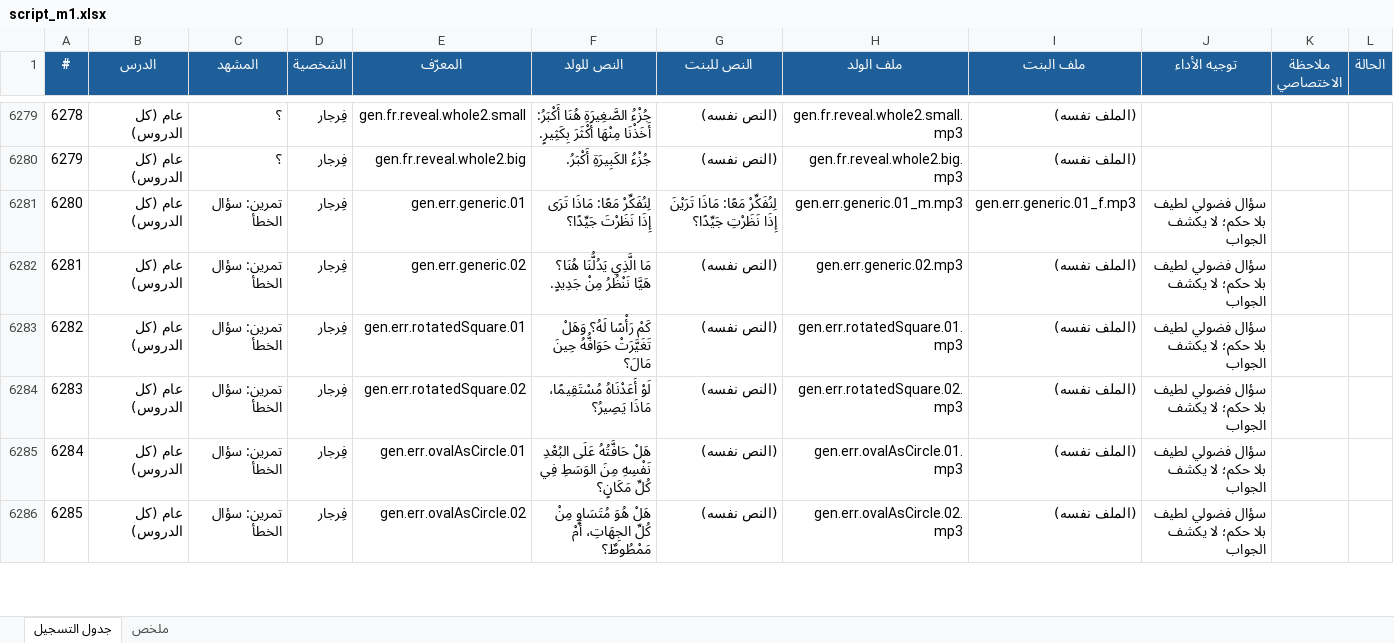
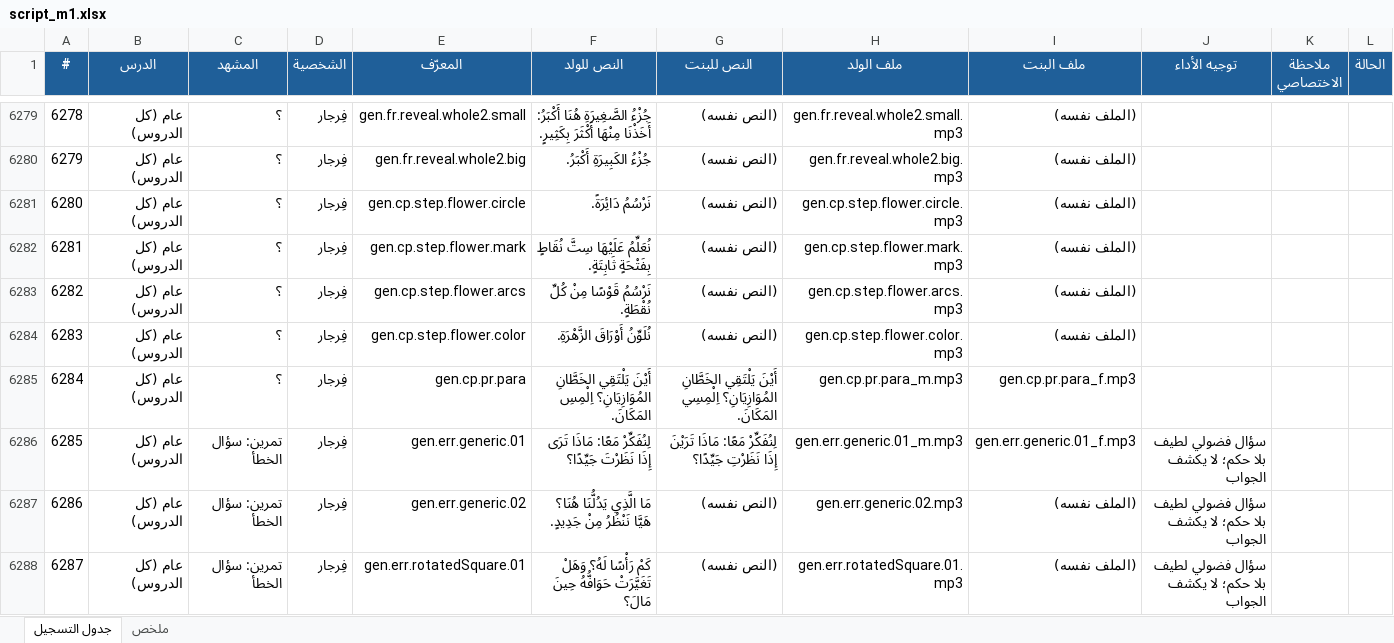
Before and after one commit to waha-math/waha-math, an Excel workbook: dist/script_m1.xlsx, sheet جدول التسجيل, drawn as a sheet; only a part is shown, gaps mark what is left out; the shorter side is filled out with more unchanged rows; values as stored, in another font and other column widths than the file's, no borders; addresses are those after the commit; the diff names each change by its address in the sheet, - before the commit and + after, or states it on an @@ line.

```diff
--- a/dist/script_m1.xlsx (sheet جدول التسجيل)
+++ b/dist/script_m1.xlsx (sheet جدول التسجيل)
+row 6281: 6280 | عام (كل الدروس) | ؟ | فِرجار | gen.cp.step.flower.circle | نَرْسُمُ دَائِرَةً. | (النص نفسه) | gen.cp.step.flower.circle.mp3 | (الملف نفسه)
+row 6282: 6281 | عام (كل الدروس) | ؟ | فِرجار | gen.cp.step.flower.mark | نُعَلِّمُ عَلَيْهَا سِتَّ نُقَاطٍ بِفَتْحَةٍ ثَابِتَةٍ. | (النص نفسه) | gen.cp.step.flower.mark.mp3 | (الملف نفسه)
+row 6283: 6282 | عام (كل الدروس) | ؟ | فِرجار | gen.cp.step.flower.arcs | نَرْسُمُ قَوْسًا مِنْ كُلِّ نُقْطَةٍ. | (النص نفسه) | gen.cp.step.flower.arcs.mp3 | (الملف نفسه)
+row 6284: 6283 | عام (كل الدروس) | ؟ | فِرجار | gen.cp.step.flower.color | نُلَوِّنُ أَوْرَاقَ الزَّهْرَةِ. | (النص نفسه) | gen.cp.step.flower.color.mp3 | (الملف نفسه)
+row 6285: 6284 | عام (كل الدروس) | ؟ | فِرجار | gen.cp.pr.para | أَيْنَ يَلْتَقِي الخَطَّانِ المُوَازِيَانِ؟ اِلْمِسِ المَكَانَ. | أَيْنَ يَلْتَقِي الخَطَّانِ المُوَازِيَانِ؟ اِلْمِسِي المَكَانَ. | gen.cp.pr.para_m.mp3 | gen.cp.pr.para_f.mp3
@@ column A (#) renumbered from row 6286 down @@
```
Also changed, not shown: sheet ملخص, 13 other files.
